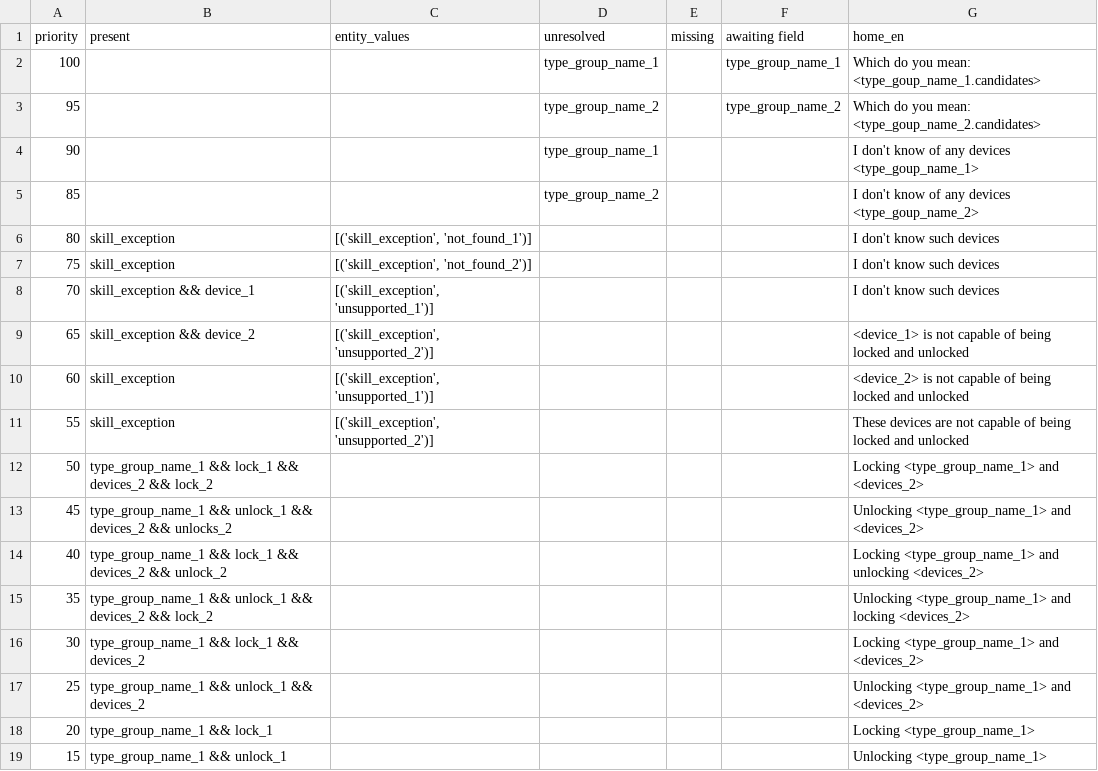
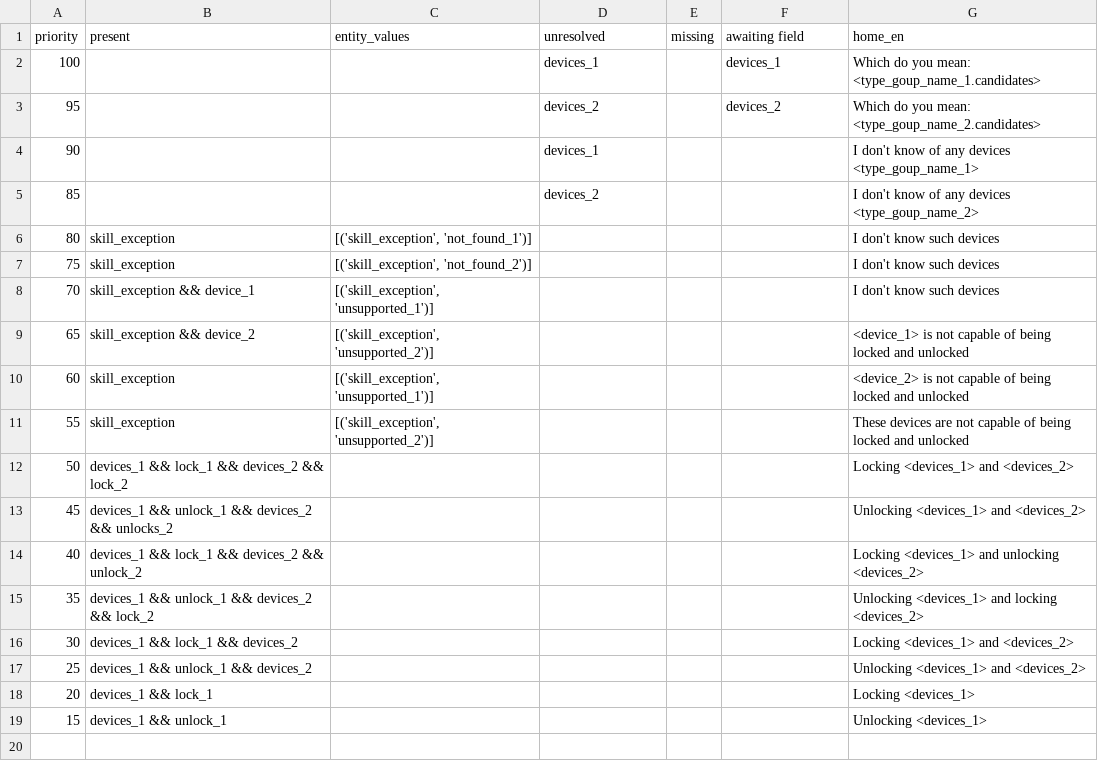
Before and after one commit to justonj/home, a CSV file: intent_responses_csv/lock_unlock.csv, drawn as a sheet.

```diff
--- a/intent_responses_csv/lock_unlock.csv
+++ b/intent_responses_csv/lock_unlock.csv
@@ -1,6 +1,6 @@
 priority,present,entity_values,unresolved,missing,awaiting field,home_en
-100,,,type_group_name_1,,type_group_name_1,Which do you mean: <type_goup_name_1.candidates>
-95,,,type_group_name_2,,type_group_name_2,Which do you mean: <type_goup_name_2.candidates>
-90,,,type_group_name_1,,,I don't know of any devices <type_goup_name_1>
-85,,,type_group_name_2,,,I don't know of any devices <type_goup_name_2>
+100,,,devices_1,,devices_1,Which do you mean: <type_goup_name_1.candidates>
+95,,,devices_2,,devices_2,Which do you mean: <type_goup_name_2.candidates>
+90,,,devices_1,,,I don't know of any devices <type_goup_name_1>
+85,,,devices_2,,,I don't know of any devices <type_goup_name_2>
 80,skill_exception,"[('skill_exception', 'not_found_1')]",,,,I don't know such devices
@@ -11,9 +11,9 @@ priority,present,entity_values,unresolved,missing,awaiting field,home_en
 55,skill_exception,"[('skill_exception', 'unsupported_2')]",,,,These devices are not capable of being locked and unlocked
-50,type_group_name_1 && lock_1 && devices_2 && lock_2,,,,,Locking <type_group_name_1> and <devices_2>
-45,type_group_name_1 && unlock_1 && devices_2 && unlocks_2,,,,,Unlocking <type_group_name_1> and <devices_2>
-40,type_group_name_1 && lock_1 && devices_2 && unlock_2,,,,,Locking <type_group_name_1> and unlocking <devices_2>
-35,type_group_name_1 && unlock_1 && devices_2 && lock_2,,,,,Unlocking <type_group_name_1> and locking <devices_2>
-30,type_group_name_1 && lock_1 && devices_2,,,,,Locking <type_group_name_1> and <devices_2>
-25,type_group_name_1 && unlock_1 && devices_2,,,,,Unlocking <type_group_name_1> and <devices_2>
-20,type_group_name_1 && lock_1,,,,,Locking <type_group_name_1>
-15,type_group_name_1 && unlock_1,,,,,Unlocking <type_group_name_1>
+50,devices_1 && lock_1 && devices_2 && lock_2,,,,,Locking <devices_1> and <devices_2>
+45,devices_1 && unlock_1 && devices_2 && unlocks_2,,,,,Unlocking <devices_1> and <devices_2>
+40,devices_1 && lock_1 && devices_2 && unlock_2,,,,,Locking <devices_1> and unlocking <devices_2>
+35,devices_1 && unlock_1 && devices_2 && lock_2,,,,,Unlocking <devices_1> and locking <devices_2>
+30,devices_1 && lock_1 && devices_2,,,,,Locking <devices_1> and <devices_2>
+25,devices_1 && unlock_1 && devices_2,,,,,Unlocking <devices_1> and <devices_2>
+20,devices_1 && lock_1,,,,,Locking <devices_1>
+15,devices_1 && unlock_1,,,,,Unlocking <devices_1>
```
Also changed, not shown: intent_responses_csv/increase_decrease.csv, intent_responses_csv/on_off.csv, 4 other files.
